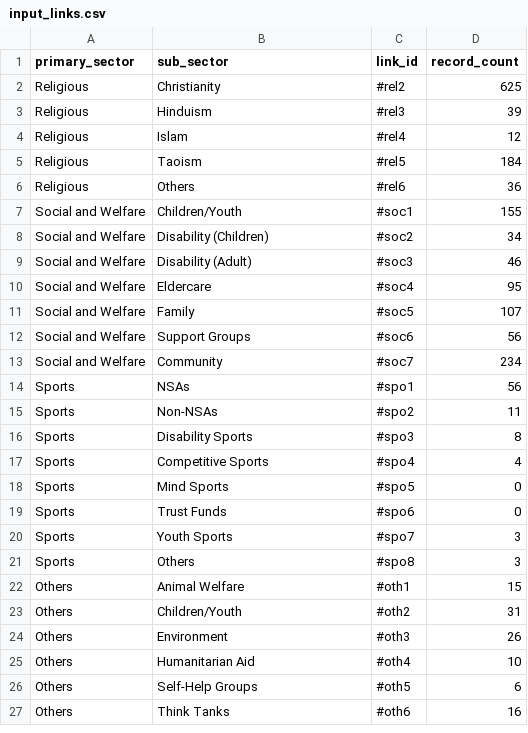
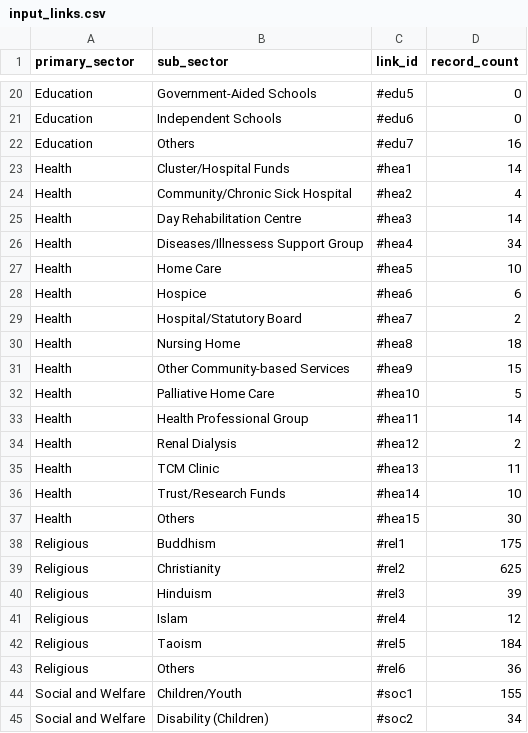
Before and after one commit to nakamura41/charity_scraper_js, a CSV file: data/input_links.csv, drawn as a sheet; only a part is shown, gaps mark what is left out; the shorter side is filled out with more unchanged rows; the diff covers the shown part only.

```diff
--- a/data/input_links.csv
+++ b/data/input_links.csv
@@ -2 +20,20 @@ primary_sector,sub_sector,link_id,record_count
+Education,Government-Aided Schools,#edu5,0
+Education,Independent Schools,#edu6,0
+Education,Others,#edu7,16
+Health,Cluster/Hospital Funds,#hea1,14
+Health,Community/Chronic Sick Hospital,#hea2,4
+Health,Day Rehabilitation Centre,#hea3,14
+Health,Diseases/Illnessess Support Group,#hea4,34
+Health,Home Care,#hea5,10
+Health,Hospice,#hea6,6
+Health,Hospital/Statutory Board,#hea7,2
+Health,Nursing Home,#hea8,18
+Health,Other Community-based Services,#hea9,15
+Health,Palliative Home Care,#hea10,5
+Health,Health Professional Group,#hea11,14
+Health,Renal Dialysis,#hea12,2
+Health,TCM Clinic,#hea13,11
+Health,Trust/Research Funds,#hea14,10
+Health,Others,#hea15,30
+Religious,Buddhism,#rel1,175
 Religious,Christianity,#rel2,625
```
Also changed, not shown: 18 added rows elsewhere in this file, data/input_links_compliance.csv, 1 other file.
